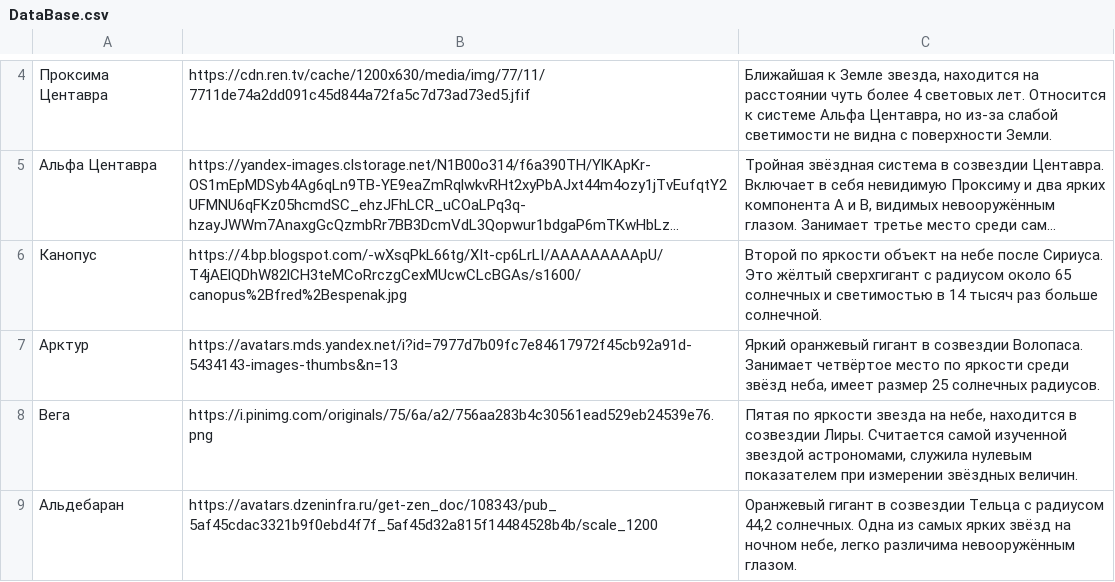
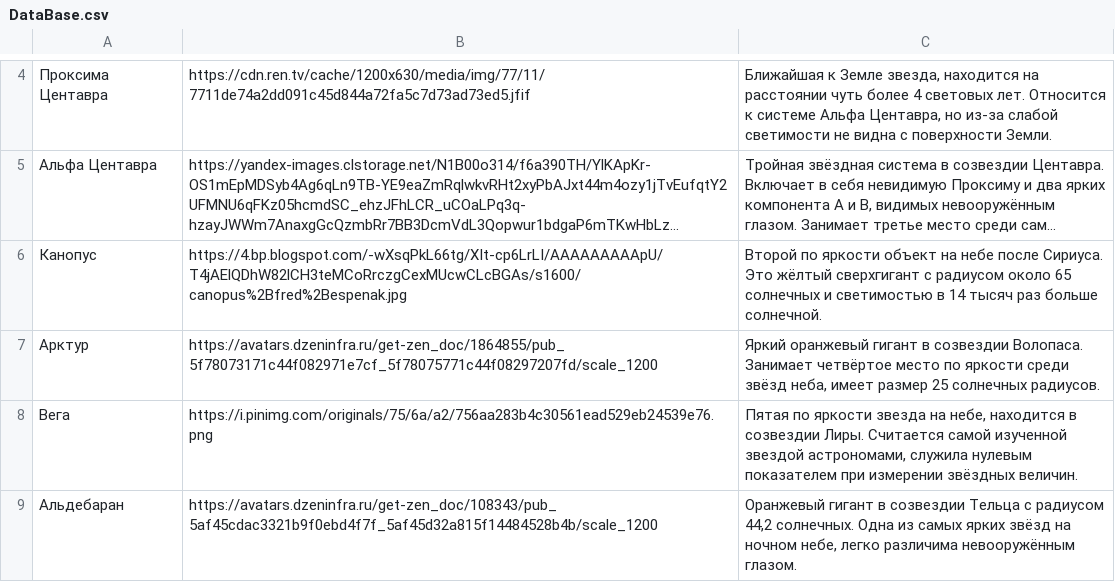
Before and after one commit to GogikOrtey/MediaArmy_TestTask2, a CSV file: Task 2/DataBase.csv, drawn as a sheet; only a part is shown, gaps mark what is left out; long unchanged cells end in …; the diff names each change by its address in the sheet, - before the commit and + after, or states it on an @@ line.

Commit message:
04 Чуть подправил ссылки

```diff
--- a/Task 2/DataBase.csv
+++ b/Task 2/DataBase.csv
-B7: https://avatars.mds.yandex.net/i?id=7977d7b09fc7e84617972f45cb92a91d-5434143-images-thumbs&n=13
+B7: https://avatars.dzeninfra.ru/get-zen_doc/1864855/pub_5f78073171c44f082971e7cf_5f78075771c44f08297207fd/scale_1200
```
